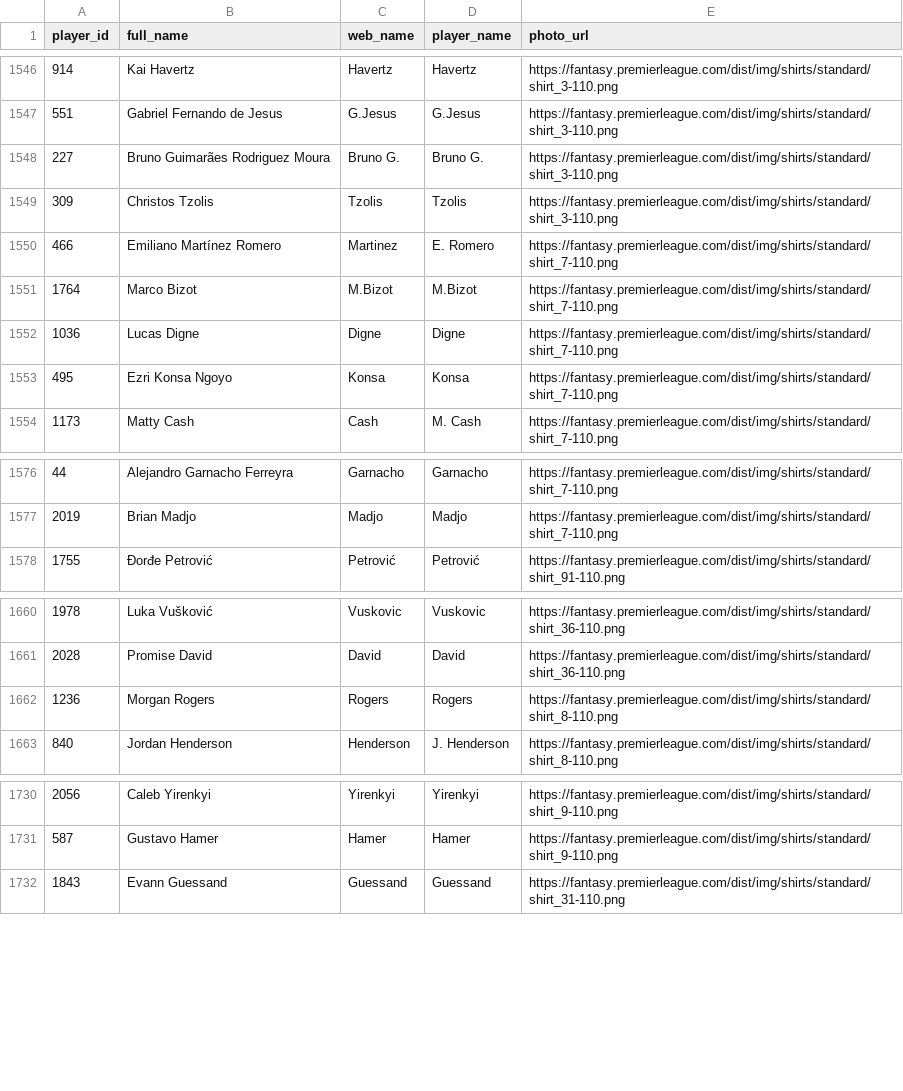
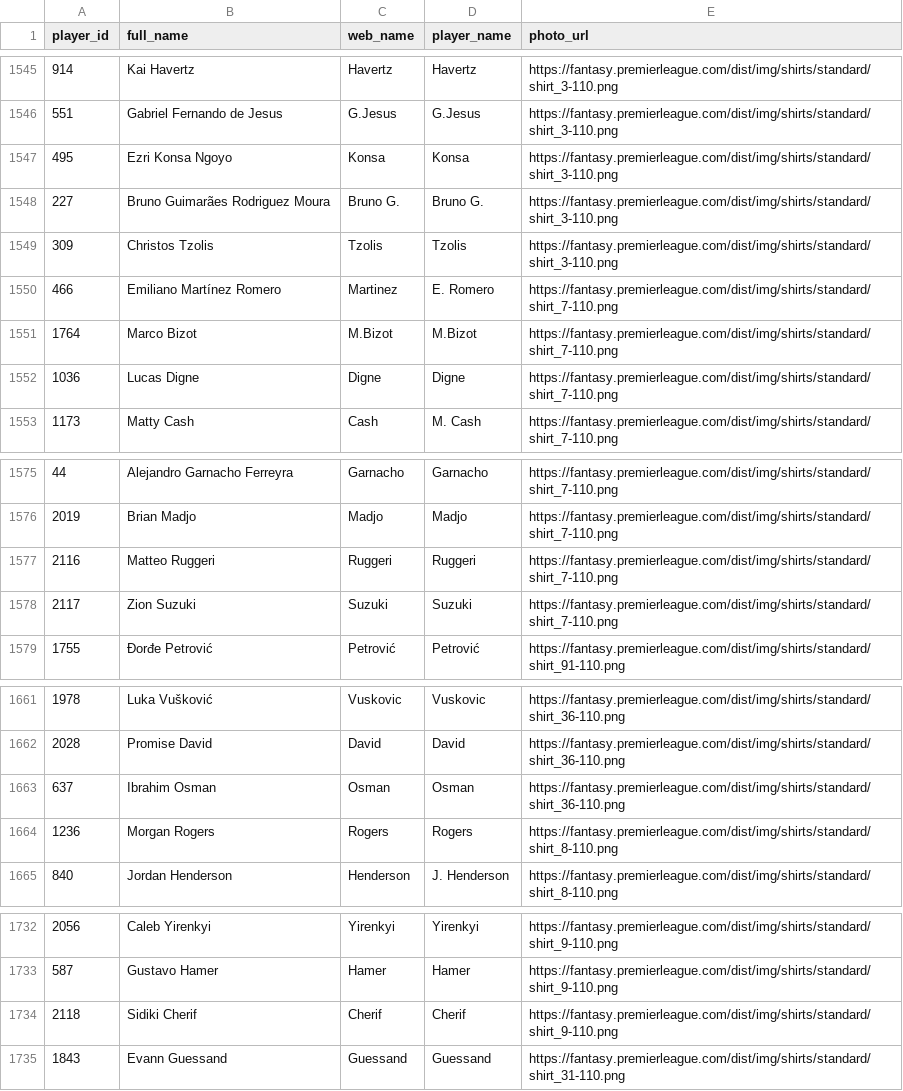
Before and after one commit to FabianMyrvang/FPL-Analytics, a CSV file: FPL_DATA/player_dim.csv, drawn as a sheet; only a part is shown, gaps mark what is left out; removed rows and columns are numbered as before the commit, all else as after; the diff covers the shown part only; the diff names each change by its address in the sheet, - before the commit and + after, or states it on an @@ line.

```diff
--- a/FPL_DATA/player_dim.csv
+++ b/FPL_DATA/player_dim.csv
+row 1547: 495 | Ezri Konsa Ngoyo | Konsa | Konsa | https://fantasy.premierleague.com/dist/img/shirts/standard/shirt_3-110.png
-row 1553: 495 | Ezri Konsa Ngoyo | Konsa | Konsa | https://fantasy.premierleague.com/dist/img/shirts/standard/shirt_7-110.png
+row 1577: 2116 | Matteo Ruggeri | Ruggeri | Ruggeri | https://fantasy.premierleague.com/dist/img/shirts/standard/shirt_7-110.png
+row 1578: 2117 | Zion Suzuki | Suzuki | Suzuki | https://fantasy.premierleague.com/dist/img/shirts/standard/shirt_7-110.png
+row 1663: 637 | Ibrahim Osman | Osman | Osman | https://fantasy.premierleague.com/dist/img/shirts/standard/shirt_36-110.png
+row 1734: 2118 | Sidiki Cherif | Cherif | Cherif | https://fantasy.premierleague.com/dist/img/shirts/standard/shirt_9-110.png
```
Also changed, not shown: 1 added row, 1 removed row and 4 edited cells elsewhere in this file, 3 other files.
